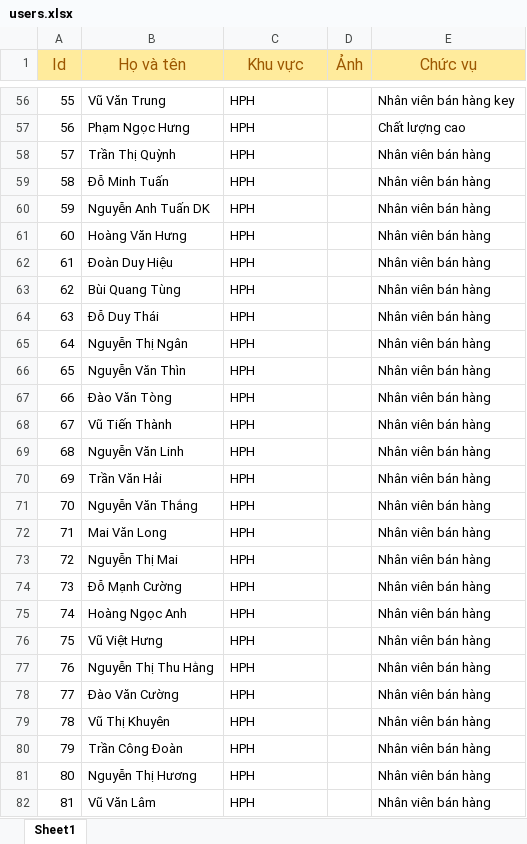
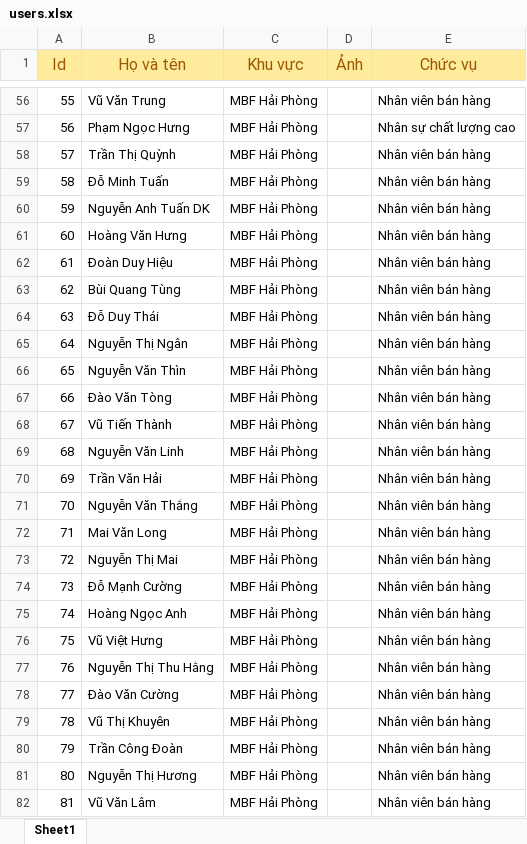
Before and after one commit to binhnguyen00/lottery, an Excel workbook: server/data/users.xlsx, sheet Sheet1, drawn as a sheet; only a part is shown, gaps mark what is left out; values as stored, in another font and other column widths than the file's, no borders; table styles not drawn; the diff covers the shown part only; the diff names each change by its address in the sheet, - before the commit and + after, or states it on an @@ line.

```diff
--- a/server/data/users.xlsx (sheet Sheet1)
+++ b/server/data/users.xlsx (sheet Sheet1)
-C56:C82 (Khu vực): HPH
+C56:C82 (Khu vực): MBF Hải Phòng
-E56 (Chức vụ): Nhân viên bán hàng key
+E56 (Chức vụ): Nhân viên bán hàng
-E57 (Chức vụ): Chất lượng cao
+E57 (Chức vụ): Nhân sự chất lượng cao
```
Also changed, not shown: 1151 edited cells elsewhere in this sheet, 1 other file.
